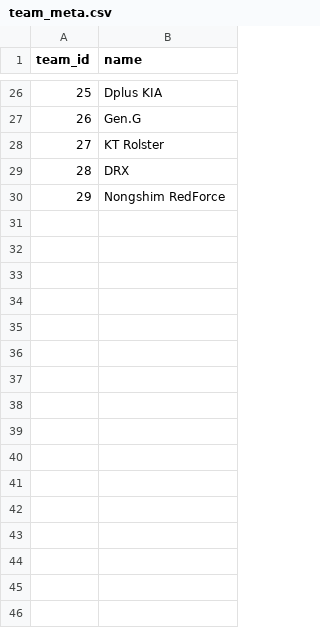
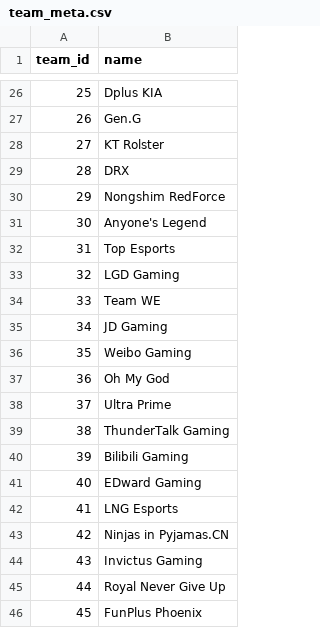
Before and after one commit to OhijMik/LOLMatchupPredictor, a CSV file: data/team_meta.csv, drawn as a sheet; only a part is shown, gaps mark what is left out.

Commit message:
Added LPL matches as train data

```diff
--- a/data/team_meta.csv
+++ b/data/team_meta.csv
@@ -30 +30,17 @@ team_id,name
 29,Nongshim RedForce
+30,Anyone's Legend
+31,Top Esports
+32,LGD Gaming
+33,Team WE
+34,JD Gaming
+35,Weibo Gaming
+36,Oh My God
+37,Ultra Prime
+38,ThunderTalk Gaming
+39,Bilibili Gaming
+40,EDward Gaming
+41,LNG Esports
+42,Ninjas in Pyjamas.CN
+43,Invictus Gaming
+44,Royal Never Give Up
+45,FunPlus Phoenix
```
Also changed, not shown: 3 other files.
